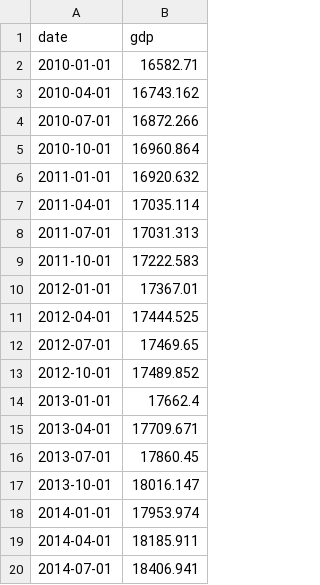
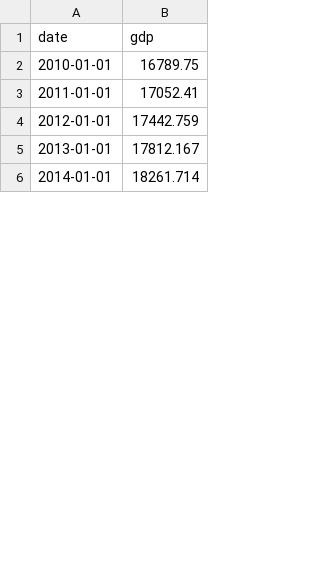
Before and after one commit to simonrgilbert57-beep/hmda-analysis, a CSV file: fred_gdp_data.csv, drawn as a sheet; only a part is shown; the diff covers the shown part only.

Commit message:
fred gdp pull 1

```diff
--- a/fred_gdp_data.csv
+++ b/fred_gdp_data.csv
@@ -1,20 +1,6 @@
 date,gdp
-2010-01-01,16582.71
-2010-04-01,16743.162
-2010-07-01,16872.266
-2010-10-01,16960.864
-2011-01-01,16920.632
-2011-04-01,17035.114
-2011-07-01,17031.313
-2011-10-01,17222.583
-2012-01-01,17367.01
-2012-04-01,17444.525
-2012-07-01,17469.65
-2012-10-01,17489.852
-2013-01-01,17662.4
-2013-04-01,17709.671
-2013-07-01,17860.45
-2013-10-01,18016.147
-2014-01-01,17953.974
-2014-04-01,18185.911
-2014-07-01,18406.941
+2010-01-01,16789.75
+2011-01-01,17052.41
+2012-01-01,17442.759
+2013-01-01,17812.167
+2014-01-01,18261.714
```
Also changed, not shown: 34 removed rows and 11 edited cells elsewhere in this file, 1 other file.
